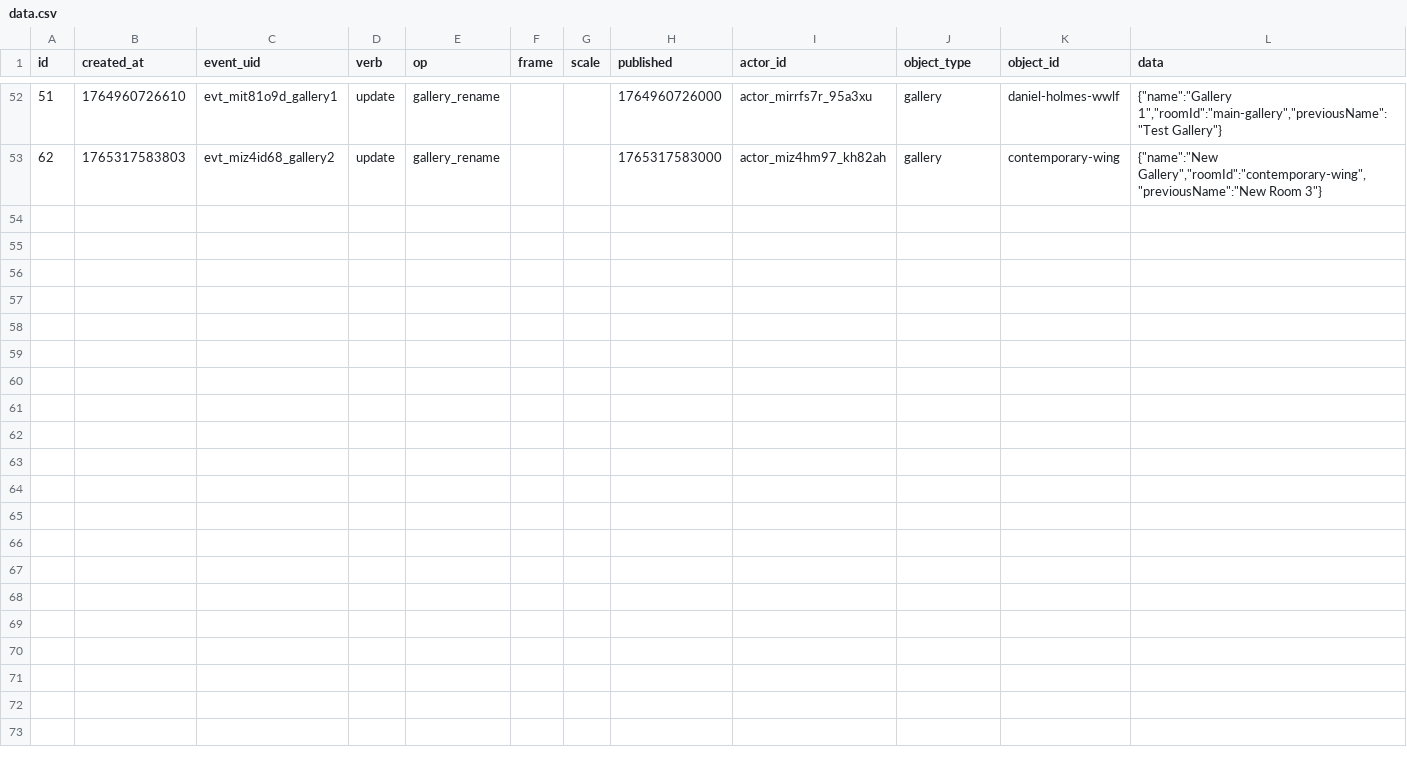
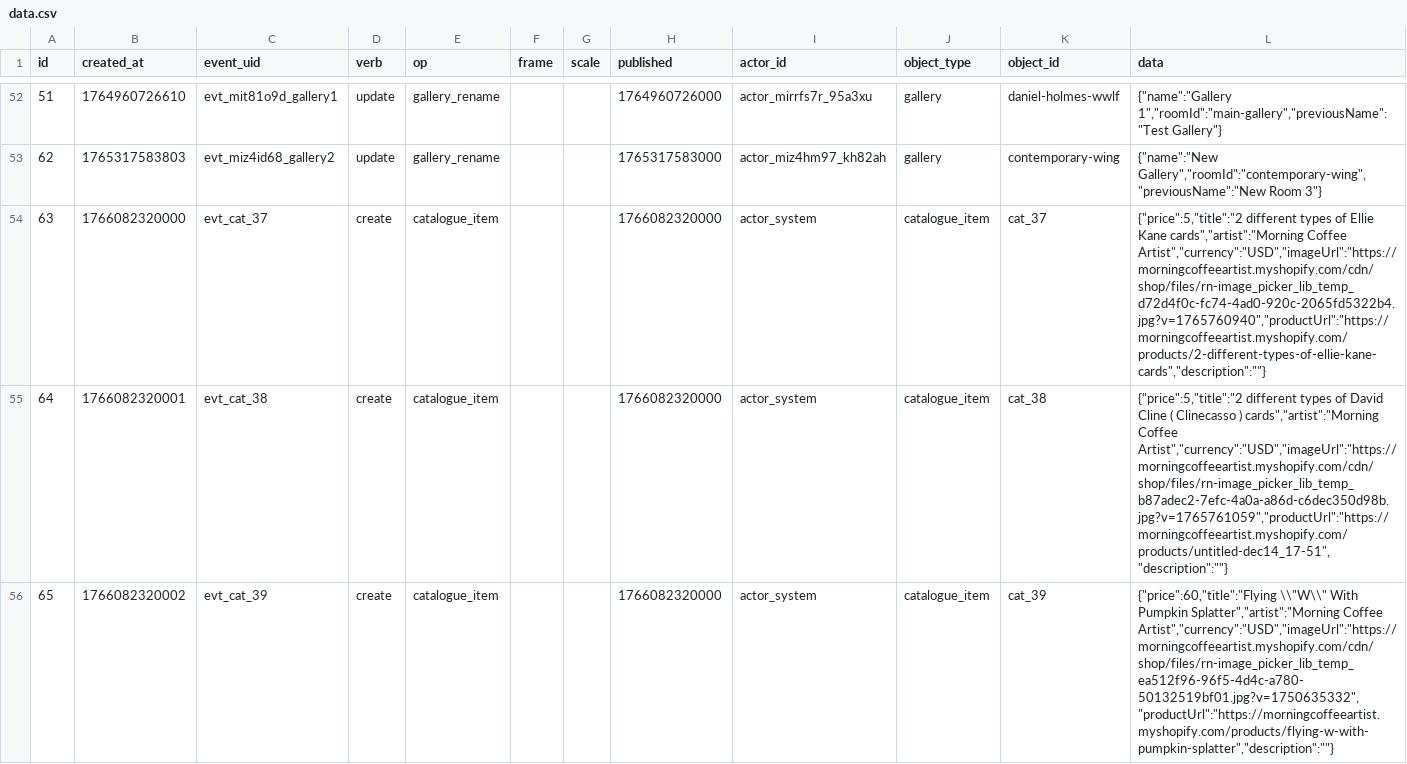
Before and after one commit to clovenbradshaw-ctrl/gallery, a CSV file: data.csv, drawn as a sheet; only a part is shown, gaps mark what is left out.

```diff
--- a/data.csv
+++ b/data.csv
@@ -53 +53,4 @@ id,created_at,event_uid,verb,op,frame,scale,published,actor_id,object_type,objec
 62,1765317583803,evt_miz4id68_gallery2,update,gallery_rename,,,1765317583000,actor_miz4hm97_kh82ah,gallery,contemporary-wing,"{""name"":""New Gallery"",""roomId"":""contemporary-wing"",""previousName"":""New Room 3""}"
+63,1766082320000,evt_cat_37,create,catalogue_item,,,1766082320000,actor_system,catalogue_item,cat_37,"{""price"":5,""title"":""2 different types of Ellie Kane cards"",""artist"":""Morning Coffee Artist"",""currency"":""USD"",""imageUrl"":""https://morningcoffeeartist.myshopify.com/cdn/shop/files/rn-image_picker_lib_temp_d72d4f0c-fc74-4ad0-920c-2065fd5322b4.jpg?v=1765760940"",""productUrl"":""https://morningcoffeeartist.myshopify.com/products/2-different-types-of-ellie-kane-cards"",""description"":""""}"
+64,1766082320001,evt_cat_38,create,catalogue_item,,,1766082320000,actor_system,catalogue_item,cat_38,"{""price"":5,""title"":""2 different types of David Cline ( Clinecasso ) cards"",""artist"":""Morning Coffee Artist"",""currency"":""USD"",""imageUrl"":""https://morningcoffeeartist.myshopify.com/cdn/shop/files/rn-image_picker_lib_temp_b87adec2-7efc-4a0a-a86d-c6dec350d98b.jpg?v=1765761059"",""productUrl"":""https://morningcoffeeartist.myshopify.com/products/untitled-dec14_17-51"",""description"":""""}"
+65,1766082320002,evt_cat_39,create,catalogue_item,,,1766082320000,actor_system,catalogue_item,cat_39,"{""price"":60,""title"":""Flying \\""W\\"" With Pumpkin Splatter"",""artist"":""Morning Coffee Artist"",""currency"":""USD"",""imageUrl"":""https://morningcoffeeartist.myshopify.com/cdn/shop/files/rn-image_picker_lib_temp_ea512f96-96f5-4d4c-a780-50132519bf01.jpg?v=1750635332"",""productUrl"":""https://morningcoffeeartist.myshopify.com/products/flying-w-with-pumpkin-splatter"",""description"":""""}"
```
